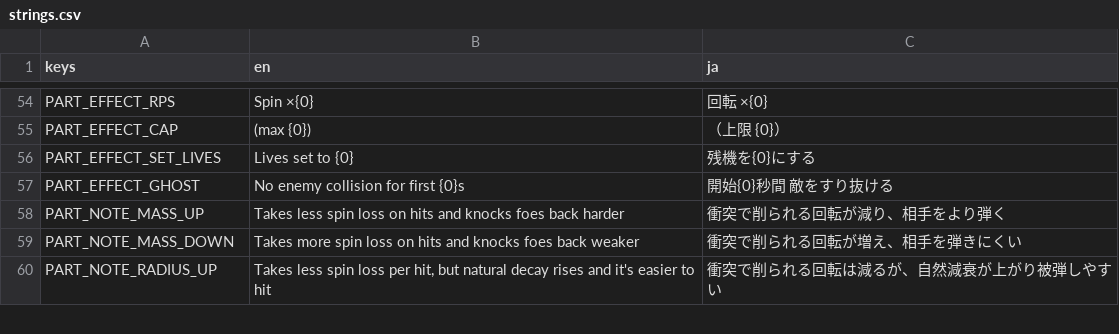
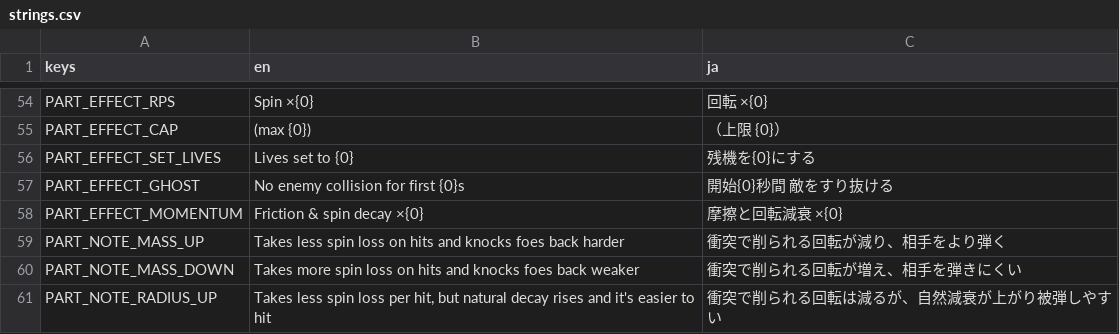
Before and after one commit to uiro-uri/slay-the-spinner-evolve, a CSV file: godot/translations/strings.csv, drawn as a sheet; only a part is shown, gaps mark what is left out; the diff names each change by its address in the sheet, - before the commit and + after, or states it on an @@ line.

```diff
--- a/godot/translations/strings.csv
+++ b/godot/translations/strings.csv
+row 58: PART_EFFECT_MOMENTUM | Friction & spin decay ×{0} | 摩擦と回転減衰 ×{0}
```
Also changed, not shown: 8 other files.
